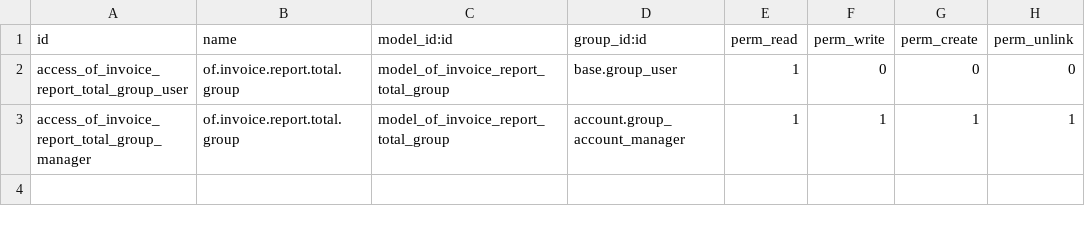
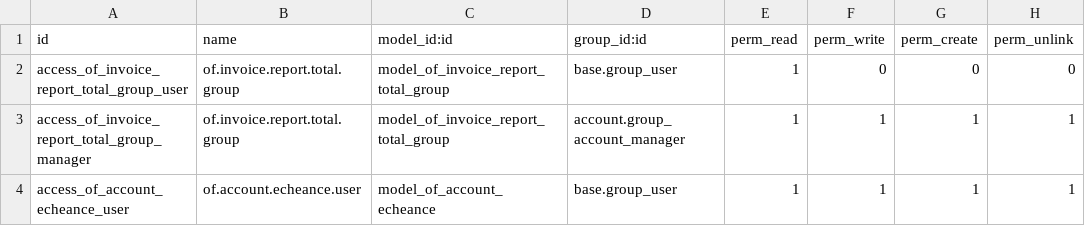
Before and after one commit to odof/openfire, a CSV file: of_account_invoice_report/security/ir.model.access.csv, drawn as a sheet.

Commit message:
of_account_invoice_report : T14689  - [IMP] Ajout de l'échéancier sur les factures.

```diff
--- a/of_account_invoice_report/security/ir.model.access.csv
+++ b/of_account_invoice_report/security/ir.model.access.csv
@@ -3 +3,2 @@
 "access_of_invoice_report_total_group_manager","of.invoice.report.total.group","model_of_invoice_report_total_group","account.group_account_manager",1,1,1,1
+"access_of_account_echeance_user","of.account.echeance.user","model_of_account_echeance","base.group_user",1,1,1,1
```
Also changed, not shown: 9 other files.
